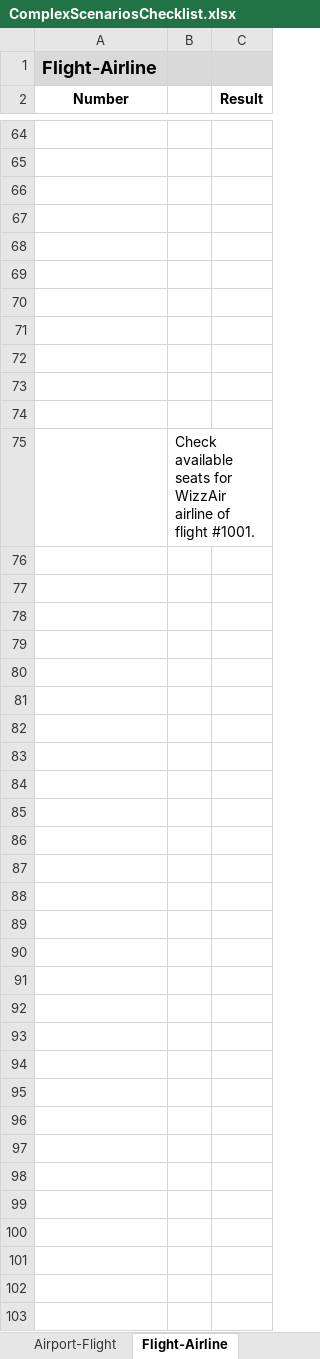
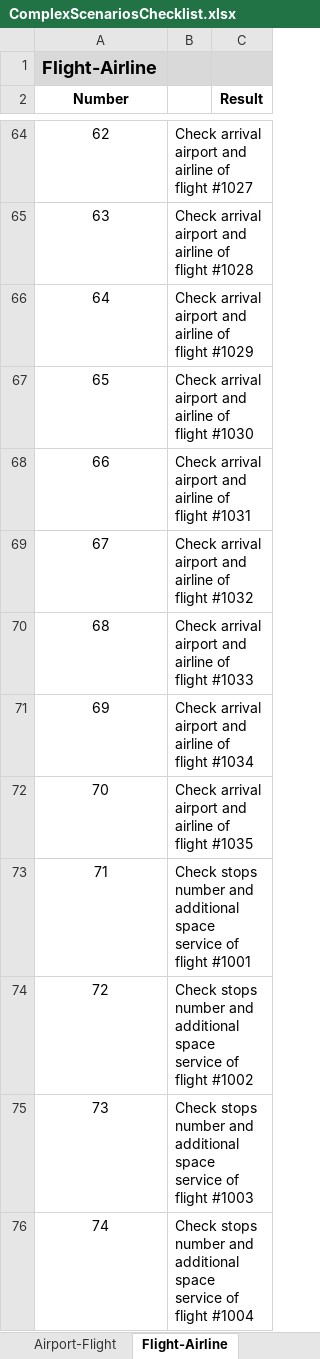
Before and after one commit to Avedon-007/TestGitRepo, an Excel workbook: AndyTEST/src/lesson4/lib/ComplexScenariosChecklist.xlsx, sheet Flight-Airline, drawn as a sheet; only a part is shown, gaps mark what is left out; values as stored, in another font and other column widths than the file's, no borders; the diff covers the shown part only; the diff names each change by its address in the sheet, - before the commit and + after, or states it on an @@ line.

```diff
--- a/AndyTEST/src/lesson4/lib/ComplexScenariosChecklist.xlsx (sheet Flight-Airline)
+++ b/AndyTEST/src/lesson4/lib/ComplexScenariosChecklist.xlsx (sheet Flight-Airline)
@@ column A (Number) renumbered between rows 42 and 75 @@
-row 64: (empty)
+row 64: 62 | Check arrival airport and airline of flight #1027
-row 65: (empty)
+row 65: 63 | Check arrival airport and airline of flight #1028
-row 66: (empty)
+row 66: 64 | Check arrival airport and airline of flight #1029
-row 67: (empty)
+row 67: 65 | Check arrival airport and airline of flight #1030
-row 68: (empty)
+row 68: 66 | Check arrival airport and airline of flight #1031
-row 69: (empty)
+row 69: 67 | Check arrival airport and airline of flight #1032
-row 70: (empty)
+row 70: 68 | Check arrival airport and airline of flight #1033
-row 71: (empty)
+row 71: 69 | Check arrival airport and airline of flight #1034
-row 72: (empty)
+row 72: 70 | Check arrival airport and airline of flight #1035
-row 73: (empty)
+row 73: 71 | Check stops number and additional space service of flight #1001
-row 74: (empty)
+row 74: 72 | Check stops number and additional space service of flight #1002
-B75: Check available seats for WizzAir airline of flight #1001.
+B75: Check stops number and additional space service of flight #1003
+row 76: 74 | Check stops number and additional space service of flight #1004
```
Also changed, not shown: 101 added rows and 50 edited cells elsewhere in this sheet, sheet Airport-Flight.
